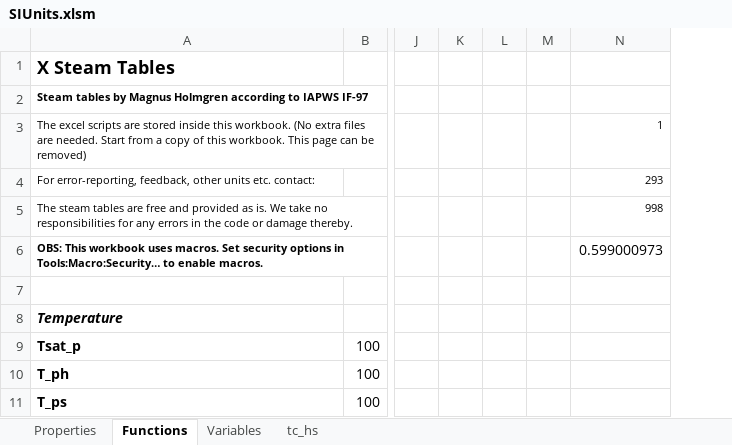
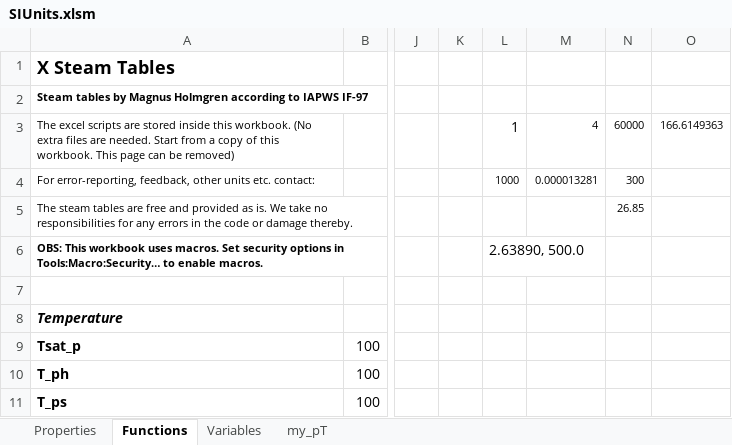
Before and after one commit to raldridge11/XSteamPython, an Excel workbook: Reference/SIUnits.xlsm, sheet Functions, drawn as a sheet; only a part is shown, gaps mark what is left out; values as stored, in another font and other column widths than the file's, no borders; removed rows and columns are numbered as before the commit, all else as after; the diff names each change by its address in the sheet, - before the commit and + after, or states it on an @@ line.

```diff
--- a/Reference/SIUnits.xlsm (sheet Functions)
+++ b/Reference/SIUnits.xlsm (sheet Functions)
-sheet tab: tc_hs
+sheet tab: my_pT
-column L, empty
-column M, empty
-column N, rows 3-6: 1 | 293 | 998 | 0.599000973
+column L, rows 3-6: 1 | 1000 |  | 2.63890, 500.0
+column M, rows 3-4: 4 | 0.000013281
+column N, rows 3-5: 60000 | 300 | 26.85
+column O, row 3: 166.6149363
```
Also changed, not shown: sheet my_pT, Reference/EnglishUnits.xlsm, 4 other files.
